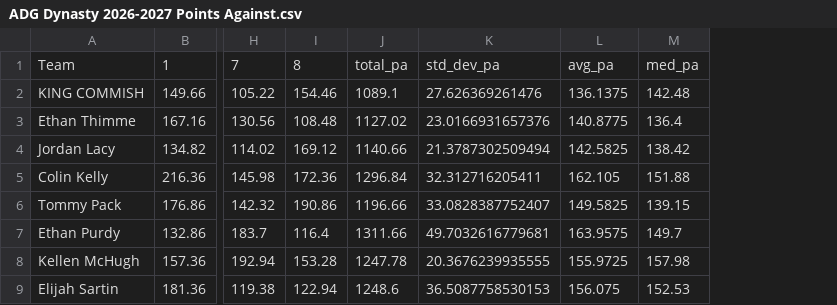
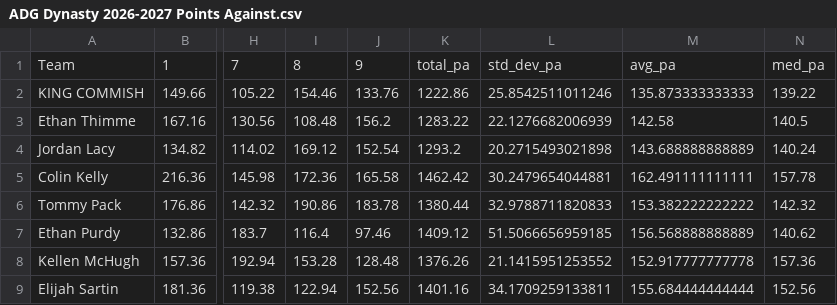
Before and after one commit to jayson-stancil/adg_dynasty_league_power_rankings, a CSV file: data/adg_dynasty/Power Rankings/ADG Dynasty 2026-2027 Points Against.csv, drawn as a sheet; only a part is shown, gaps mark what is left out; removed rows and columns are numbered as before the commit, all else as after; the diff names each change by its address in the sheet, - before the commit and + after, or states it on an @@ line.

```diff
--- a/data/adg_dynasty/Power Rankings/ADG Dynasty 2026-2027 Points Against.csv
+++ b/data/adg_dynasty/Power Rankings/ADG Dynasty 2026-2027 Points Against.csv
-column J, rows 1-9: total_pa | 1089.1 | 1127.02 | 1140.66 | 1296.84 | 1196.66 | 1311.66 | 1247.78 | 1248.6
-column K, rows 1-9: std_dev_pa | 27.626369261476 | 23.0166931657376 | 21.3787302509494 | 32.312716205411 | 33.0828387752407 | 49.7032616779681 | 20.3676239935555 | 36.5087758530153
-column L, rows 1-9: avg_pa | 136.1375 | 140.8775 | 142.5825 | 162.105 | 149.5825 | 163.9575 | 155.9725 | 156.075
-column M, rows 1-9: med_pa | 142.48 | 136.4 | 138.42 | 151.88 | 139.15 | 149.7 | 157.98 | 152.53
+column J, rows 1-9: 9 | 133.76 | 156.2 | 152.54 | 165.58 | 183.78 | 97.46 | 128.48 | 152.56
+column K, rows 1-9: total_pa | 1222.86 | 1283.22 | 1293.2 | 1462.42 | 1380.44 | 1409.12 | 1376.26 | 1401.16
+column L, rows 1-9: std_dev_pa | 25.8542511011246 | 22.1276682006939 | 20.2715493021898 | 30.2479654044881 | 32.9788711820833 | 51.5066656959185 | 21.1415951253552 | 34.1709259133811
+column M, rows 1-9: avg_pa | 135.873333333333 | 142.58 | 143.688888888889 | 162.491111111111 | 153.382222222222 | 156.568888888889 | 152.917777777778 | 155.684444444444
+column N, rows 1-9: med_pa | 139.22 | 140.5 | 140.24 | 157.78 | 142.32 | 140.62 | 157.36 | 152.56
```
Also changed, not shown: data/adg_dynasty/Simulation/summary_season.csv, data/adg_dynasty/Simulation/summary_simulation.csv, 6 other files.
